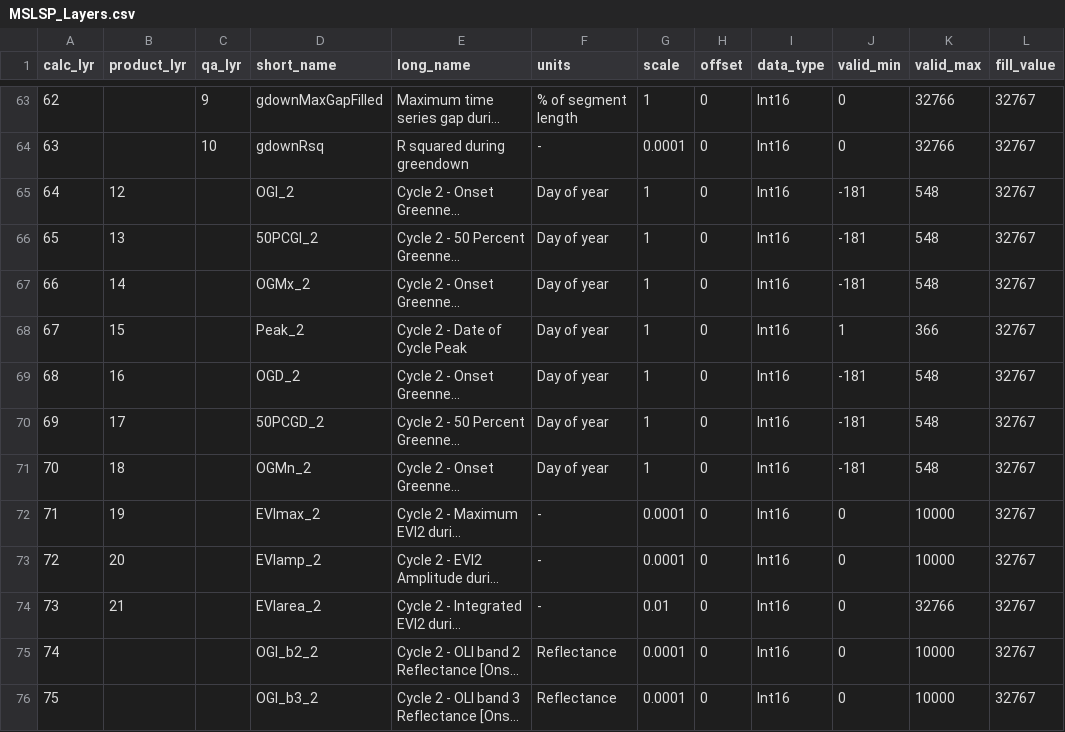
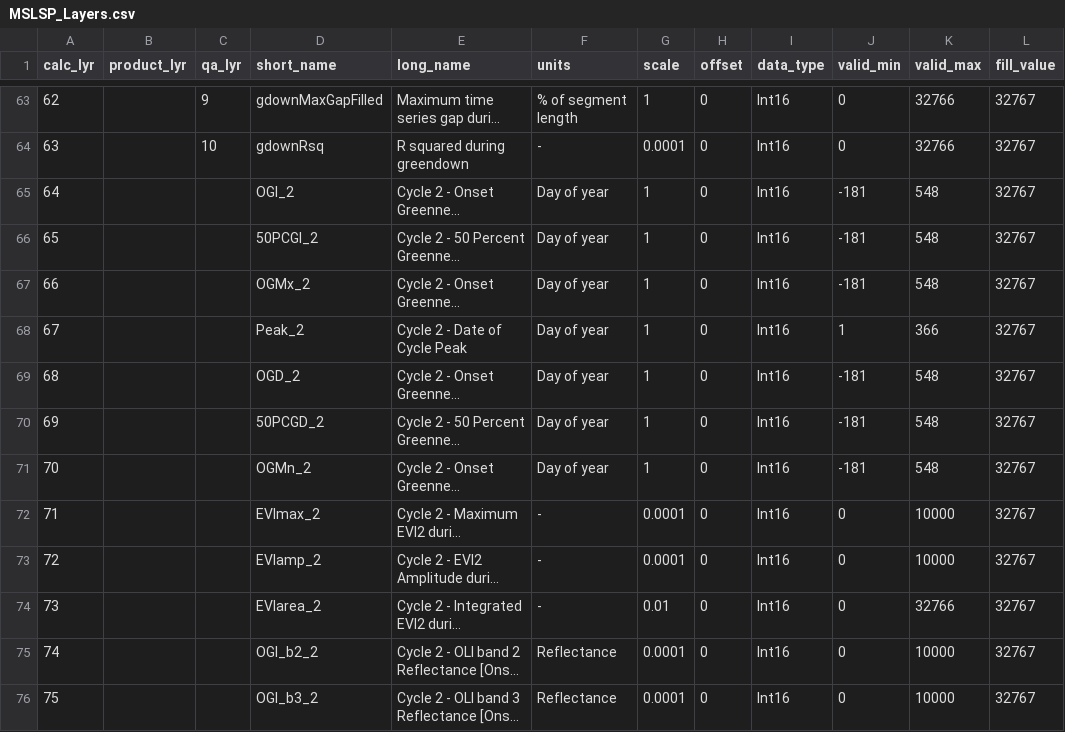
Before and after one commit to BU-LCSC/MSLSP, a CSV file: MSLSP_Layers.csv, drawn as a sheet; only a part is shown, gaps mark what is left out; long unchanged cells end in …; the diff covers the shown part only; the diff names each change by its address in the sheet, - before the commit and + after, or states it on an @@ line.

```diff
--- a/MSLSP_Layers.csv
+++ b/MSLSP_Layers.csv
-B65 (product_lyr): 12
+B65 (product_lyr): (empty)
-B66 (product_lyr): 13
+B66 (product_lyr): (empty)
-B67 (product_lyr): 14
+B67 (product_lyr): (empty)
-B68 (product_lyr): 15
+B68 (product_lyr): (empty)
-B69 (product_lyr): 16
+B69 (product_lyr): (empty)
-B70 (product_lyr): 17
+B70 (product_lyr): (empty)
-B71 (product_lyr): 18
+B71 (product_lyr): (empty)
-B72 (product_lyr): 19
+B72 (product_lyr): (empty)
-B73 (product_lyr): 20
+B73 (product_lyr): (empty)
-B74 (product_lyr): 21
+B74 (product_lyr): (empty)
```
Also changed, not shown: 48 edited cells elsewhere in this file, 3 other files.
